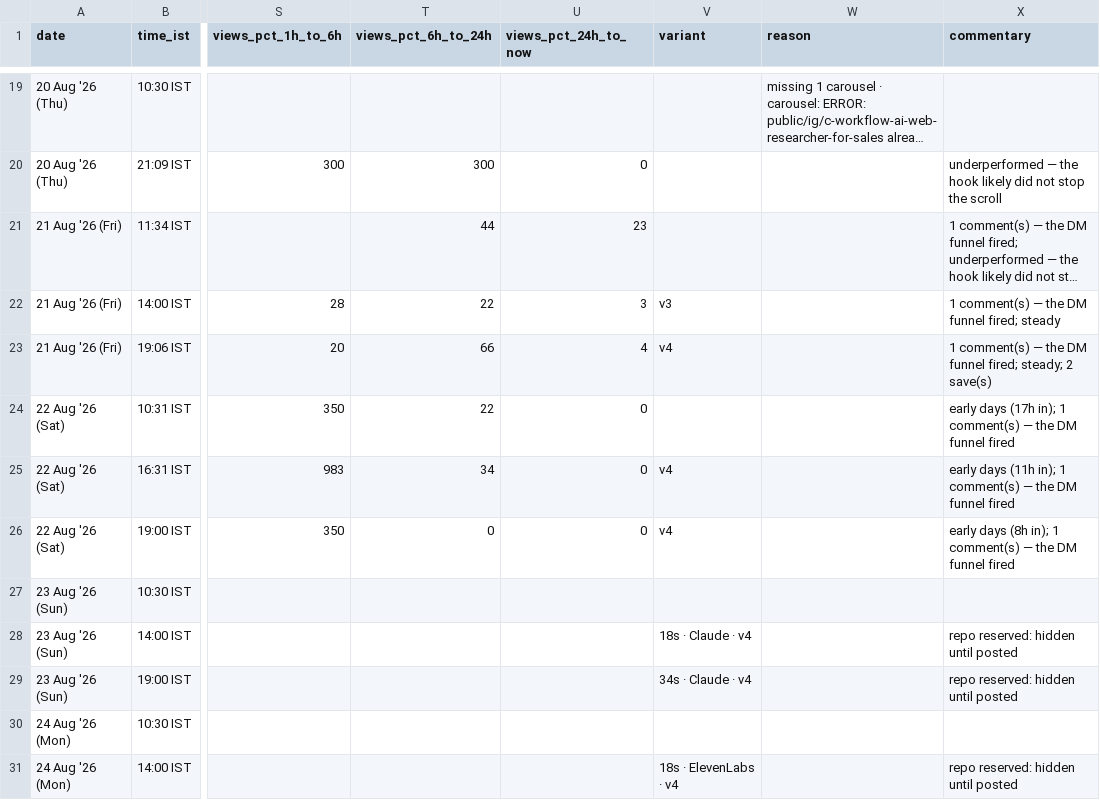
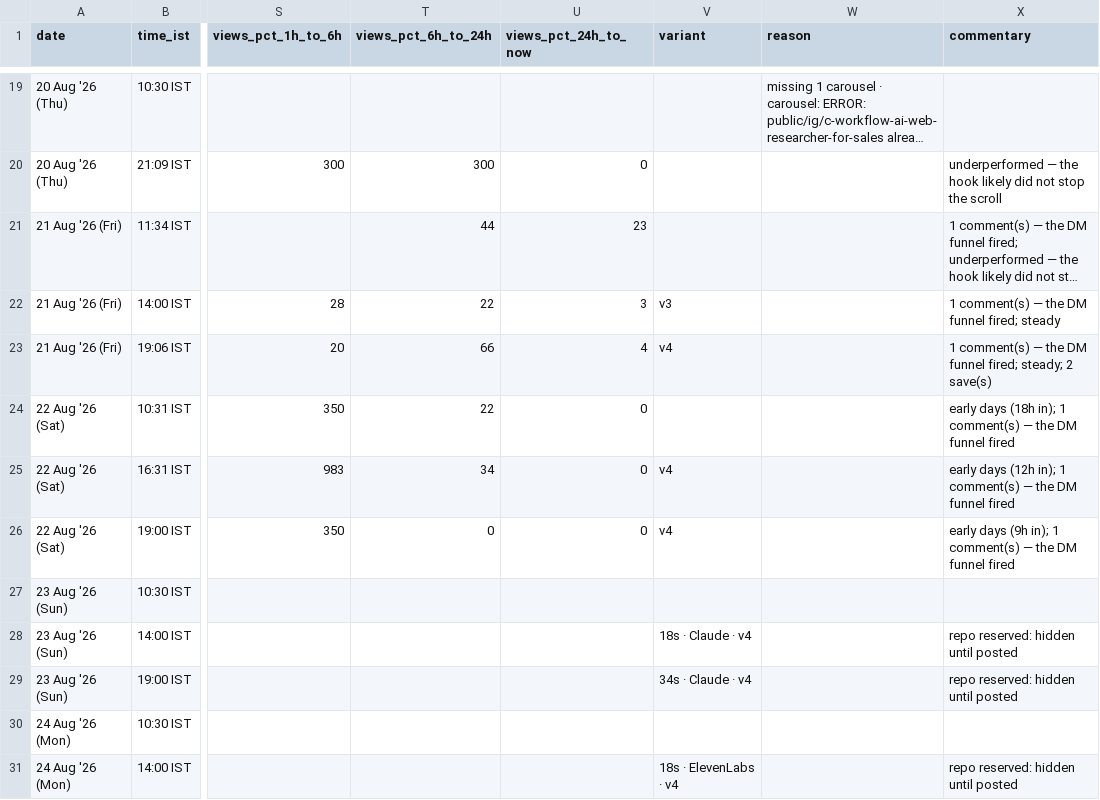
Before and after one commit to archit-akg13/architmittal.com, a CSV file: public/metrics/posts.csv, drawn as a sheet; only a part is shown, gaps mark what is left out; long unchanged cells end in …; the diff names each change by its address in the sheet, - before the commit and + after, or states it on an @@ line.

Commit message:
metrics: hourly snapshot [skip ci]

```diff
--- a/public/metrics/posts.csv
+++ b/public/metrics/posts.csv
-X24 (commentary): early days (17h in); 1…
+X24 (commentary): early days (18h in); 1…
-X25 (commentary): early days (11h in); 1…
+X25 (commentary): early days (12h in); 1…
-X26 (commentary): early days (8h in); 1…
+X26 (commentary): early days (9h in); 1…
```
Also changed, not shown: public/metrics/status.csv.
